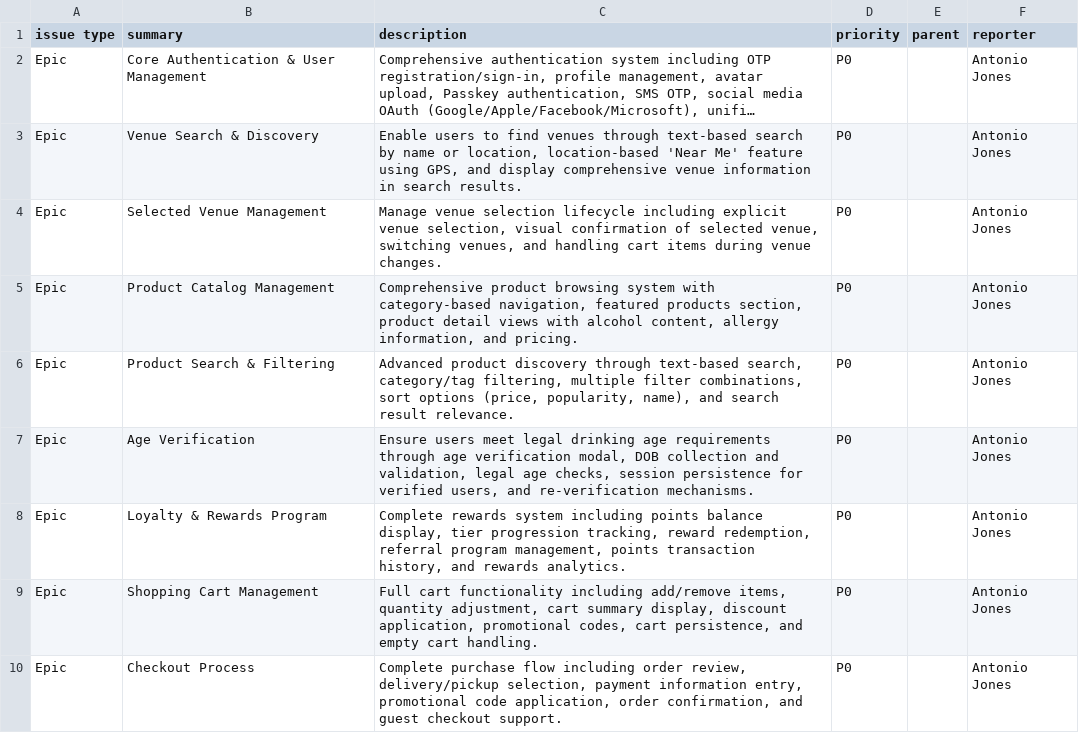
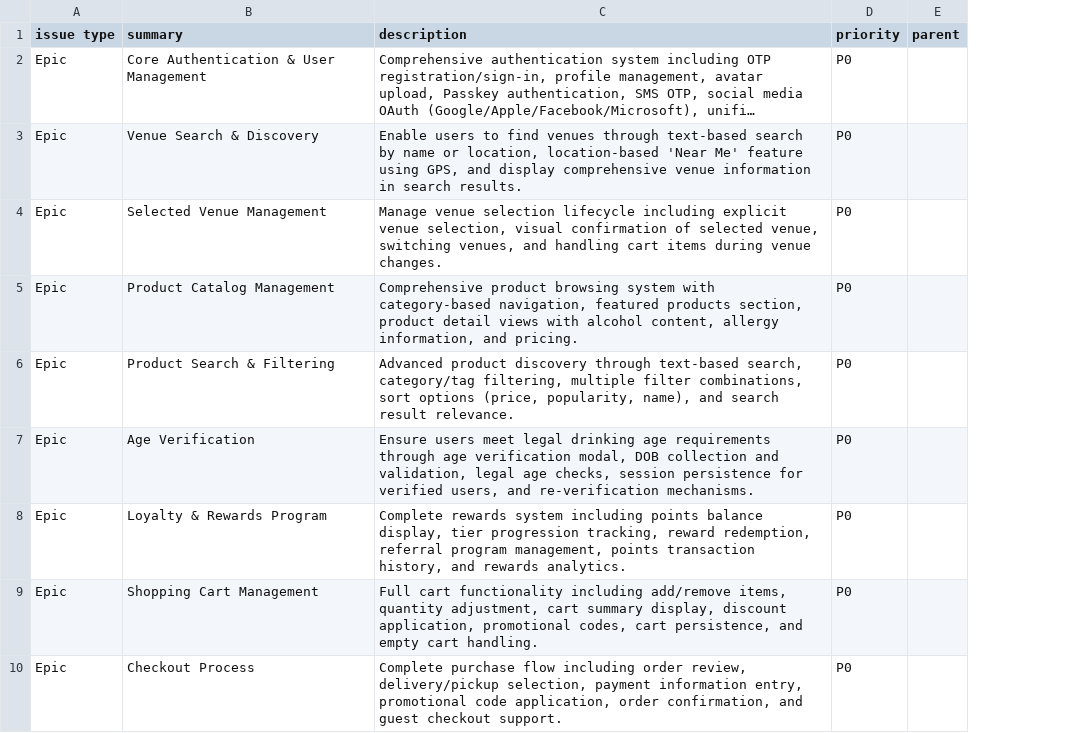
Before and after one commit to antoniodjones/pours-consumer, a CSV file: docs/jira-import/business-board-epics.csv, drawn as a sheet; only a part is shown; long unchanged cells end in …; the diff names each change by its address in the sheet, - before the commit and + after, or states it on an @@ line.

```diff
--- a/docs/jira-import/business-board-epics.csv
+++ b/docs/jira-import/business-board-epics.csv
-column F (reporter), rows 2-10: all Antonio Jones
```
Also changed, not shown: docs/jira-import/engineering-board-tasks.csv, 1 other file.
